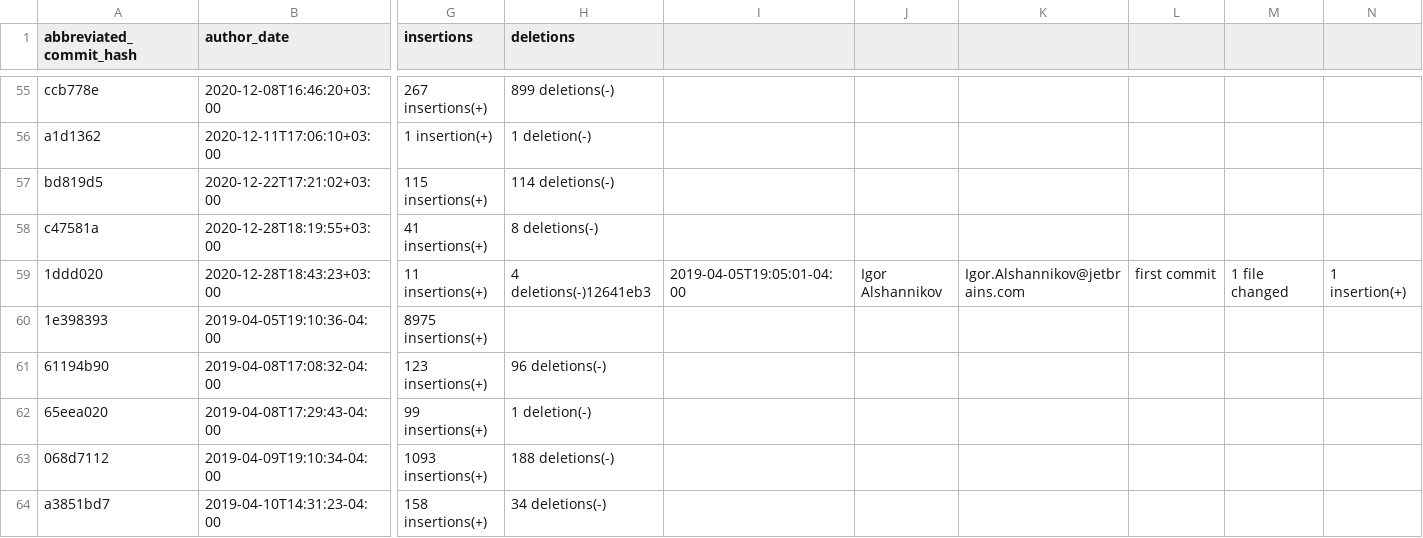
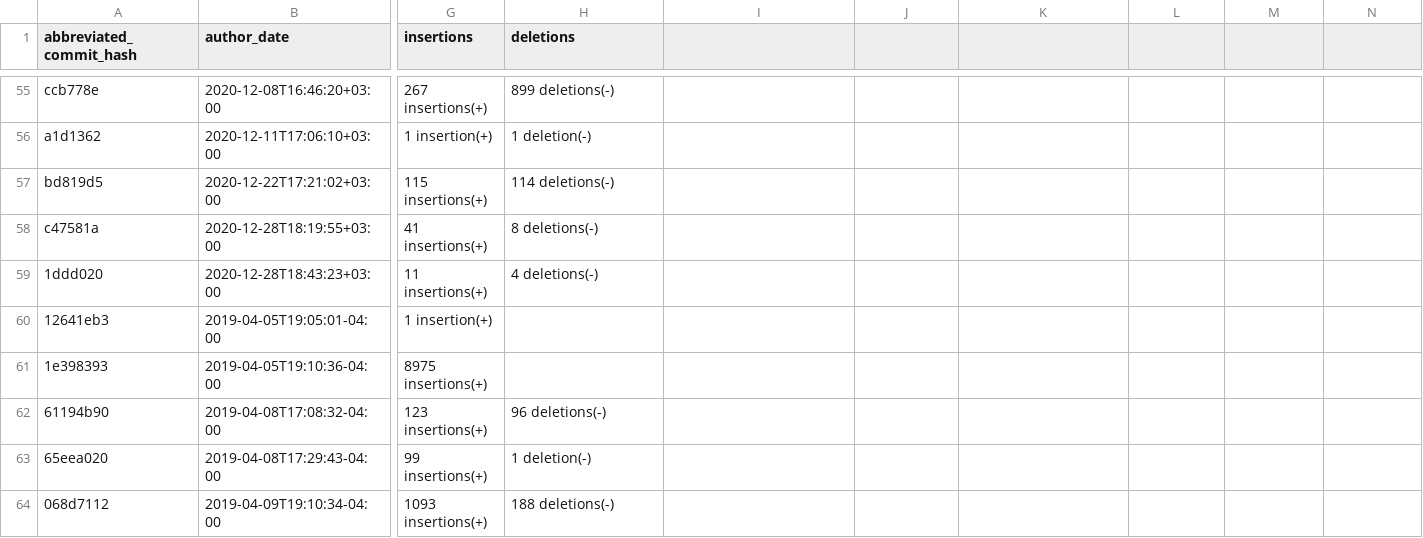
Before and after one commit to HIL-HK/lets-plot-examples, a CSV file: data/lets_plot_git_history.csv, drawn as a sheet; only a part is shown, gaps mark what is left out; the shorter side is filled out with more unchanged rows; rows hold the shown columns only; the diff names each change by its address in the sheet, - before the commit and + after, or states it on an @@ line.

Commit message:
Fix error in file lets_plot_git_history.csv.

```diff
--- a/data/lets_plot_git_history.csv
+++ b/data/lets_plot_git_history.csv
-H59 (deletions): 4 deletions(-)12641eb3
+H59 (deletions): 4 deletions(-)
-I59: 2019-04-05T19:05:01-04:00
+I59: (empty)
-J59: Igor Alshannikov
+J59: (empty)
-K59: Igor.Alshannikov@jetbrains.com
+K59: (empty)
-L59: first commit
+L59: (empty)
-M59: 1 file changed
+M59: (empty)
-N59: 1 insertion(+)
+N59: (empty)
+row 60: 12641eb3 | 2019-04-05T19:05:01-04:00 | 1 insertion(+)
```
